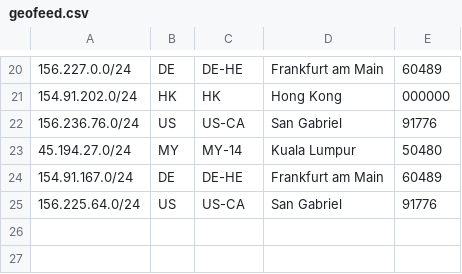
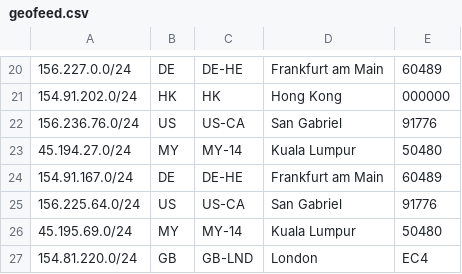
Before and after one commit to evoxt/geofeed, a CSV file: geofeed.csv, drawn as a sheet; only a part is shown, gaps mark what is left out.

Commit message:
Update geofeed.csv

```diff
--- a/geofeed.csv
+++ b/geofeed.csv
@@ -25 +25,3 @@
 156.225.64.0/24,US,US-CA,San Gabriel,91776
+45.195.69.0/24,MY,MY-14,Kuala Lumpur,50480
+154.81.220.0/24,GB,GB-LND,London,EC4
```
